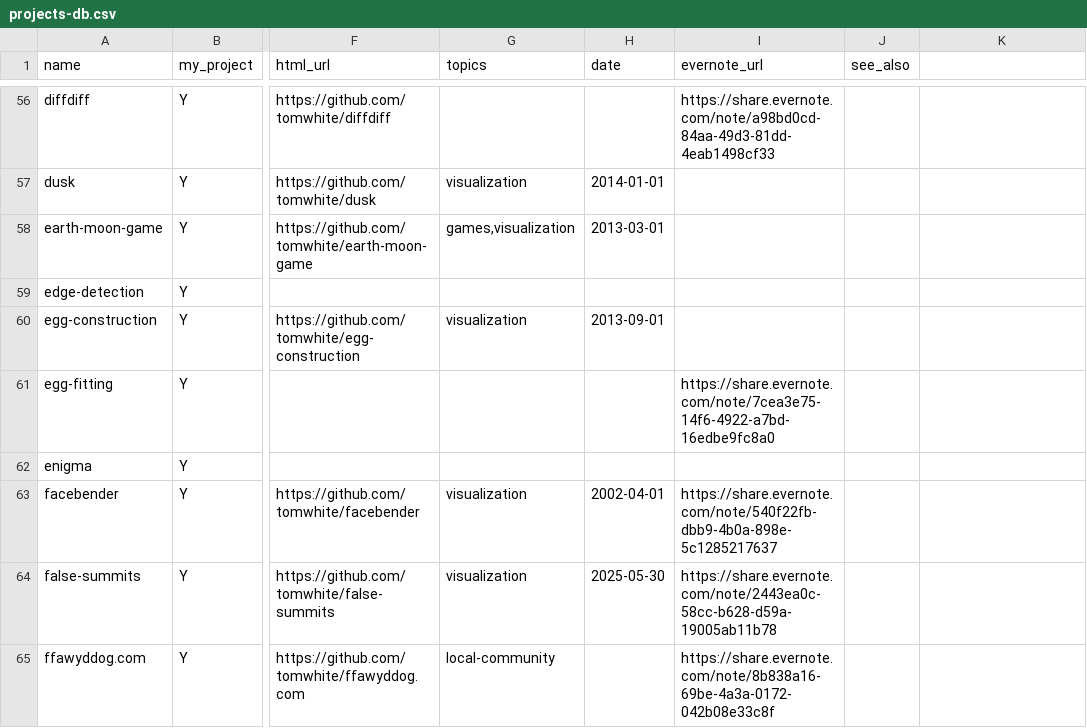
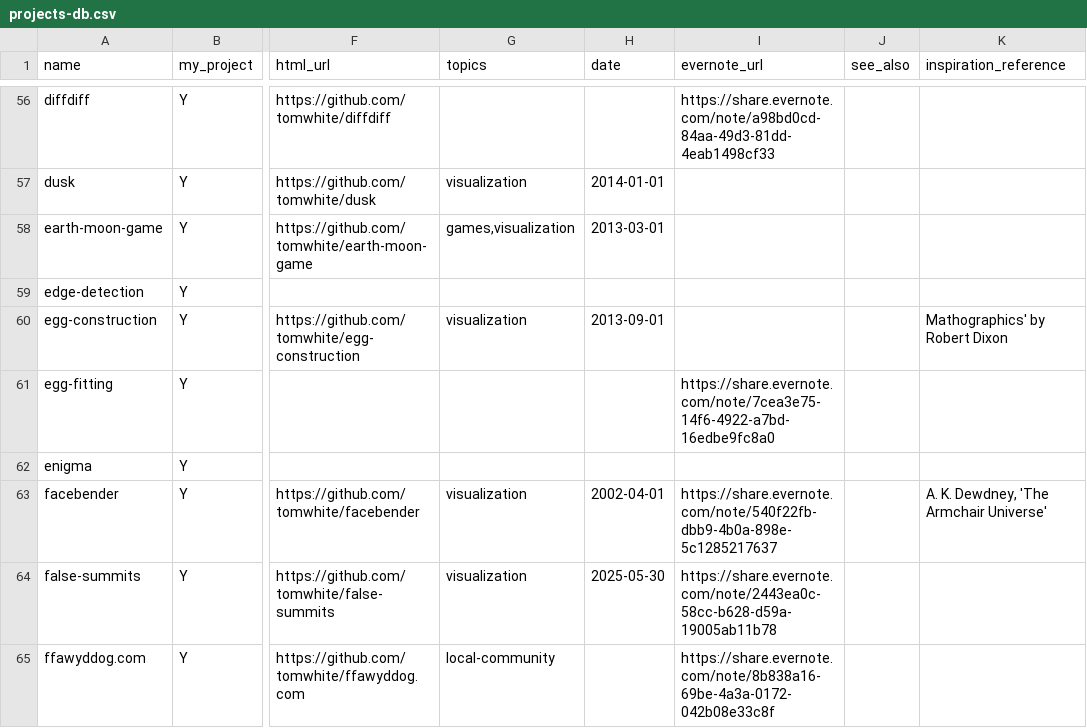
Before and after one commit to tomwhite/project-curation, a CSV file: data/projects-db.csv, drawn as a sheet; only a part is shown, gaps mark what is left out; the diff covers the shown part only; the diff names each change by its address in the sheet, - before the commit and + after, or states it on an @@ line.

```diff
--- a/data/projects-db.csv
+++ b/data/projects-db.csv
-K1: (empty)
+K1: inspiration_reference
-K60 (inspiration_reference): (empty)
+K60 (inspiration_reference): Mathographics' by Robert Dixon
-K63 (inspiration_reference): (empty)
+K63 (inspiration_reference): A. K. Dewdney, 'The Armchair Universe'
```
Also changed, not shown: 29 edited cells elsewhere in this file, data/projects-db-final.csv, 1 other file.
